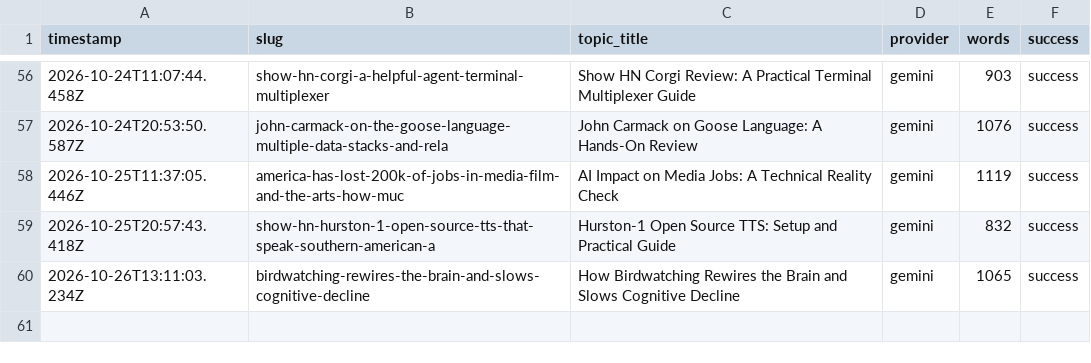
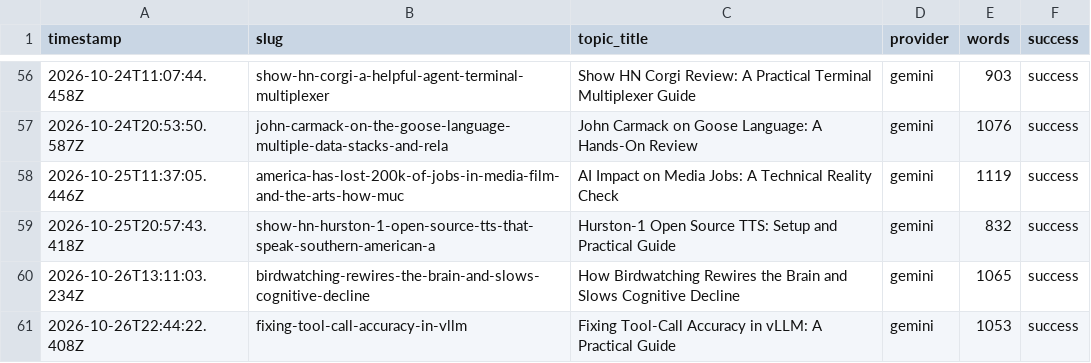
Before and after one commit to haxno2004-wq/aitoollab-autopilot, a CSV file: state/devtoolkit/log.csv, drawn as a sheet; only a part is shown, gaps mark what is left out.

```diff
--- a/state/devtoolkit/log.csv
+++ b/state/devtoolkit/log.csv
@@ -60 +60,2 @@ timestamp,slug,topic_title,provider,words,success
 2026-10-26T13:11:03.234Z,birdwatching-rewires-the-brain-and-slows-cognitive-decline,How Birdwatching Rewires the Brain and Slows Cognitive Decline,gemini,1065,success
+2026-10-26T22:44:22.408Z,fixing-tool-call-accuracy-in-vllm,Fixing Tool-Call Accuracy in vLLM: A Practical Guide,gemini,1053,success
```
Also changed, not shown: 6 other files.
